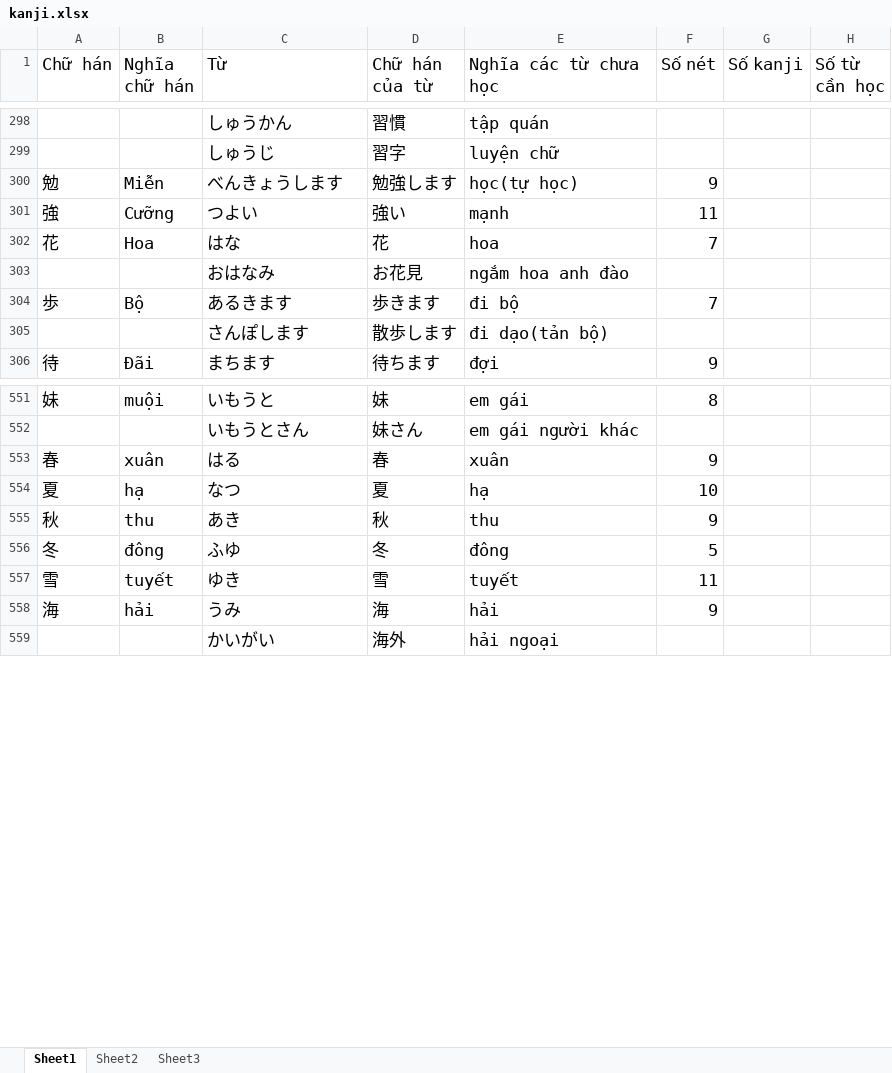
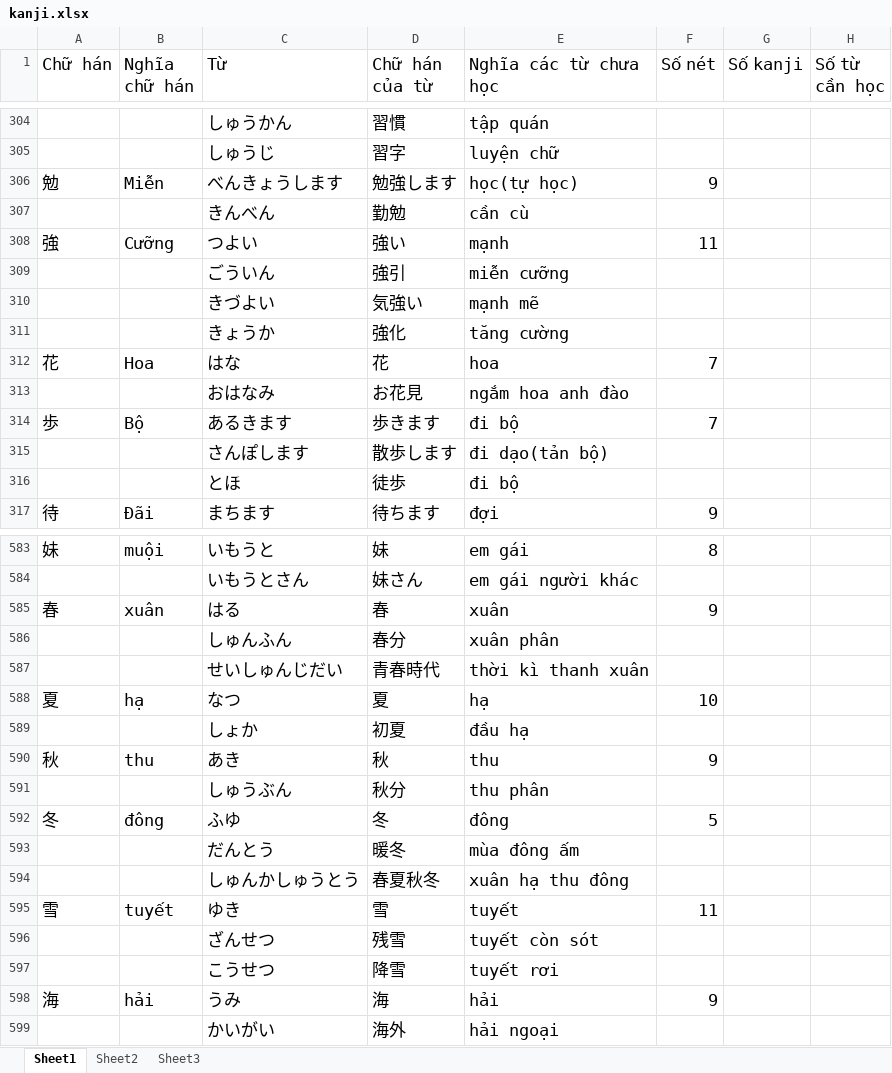
Before and after one commit to v2kt95/kanji_learning_Website, an Excel workbook: kanji.xlsx, sheet Sheet1, drawn as a sheet; only a part is shown, gaps mark what is left out; values as stored, in another font and other column widths than the file's, no borders; the diff covers the shown part only; the diff names each change by its address in the sheet, - before the commit and + after, or states it on an @@ line.

Commit message:
update kanji

```diff
--- a/kanji.xlsx (sheet Sheet1)
+++ b/kanji.xlsx (sheet Sheet1)
+row 307:  |  | きんべん | 勤勉 | cần cù
+row 309:  |  | ごういん | 強引 | miễn cưỡng
+row 310:  |  | きづよい | 気強い | mạnh mẽ
+row 311:  |  | きょうか | 強化 | tăng cường
+row 316:  |  | とほ | 徒歩 | đi bộ
+row 586:  |  | しゅんふん | 春分 | xuân phân
+row 587:  |  | せいしゅんじだい | 青春時代 | thời kì thanh xuân
+row 589:  |  | しょか | 初夏 | đầu hạ
+row 591:  |  | しゅうぶん | 秋分 | thu phân
+row 593:  |  | だんとう | 暖冬 | mùa đông ấm
+row 594:  |  | しゅんかしゅうとう | 春夏秋冬 | xuân hạ thu đông
+row 596:  |  | ざんせつ | 残雪 | tuyết còn sót
+row 597:  |  | こうせつ | 降雪 | tuyết rơi
```
Also changed, not shown: 36 added rows, 2 removed rows, 6 edited cells and cell formats elsewhere in this sheet.
